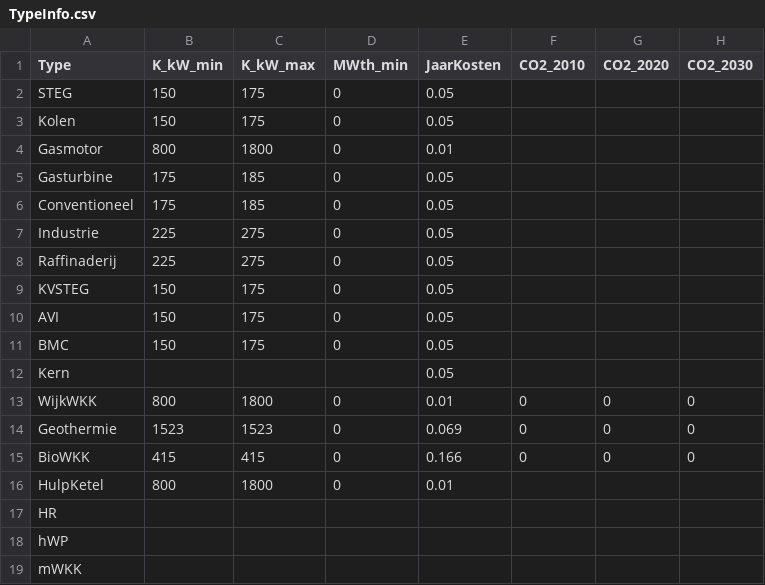
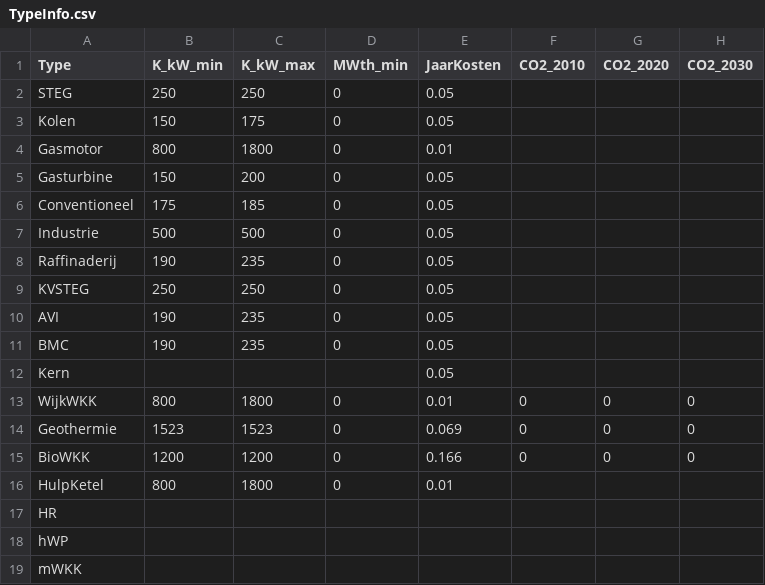
Before and after one commit to RuudvandenWijngaart/VestaDV, a CSV file: data/TypeInfo.csv, drawn as a sheet; only a part is shown; the diff names each change by its address in the sheet, - before the commit and + after, or states it on an @@ line.

Commit message:
Aanpassing uitkoppelkosten warmtebronnen

```diff
--- a/data/TypeInfo.csv
+++ b/data/TypeInfo.csv
-B2 (K_kW_min): 150
+B2 (K_kW_min): 250
-C2 (K_kW_max): 175
+C2 (K_kW_max): 250
-B5 (K_kW_min): 175
+B5 (K_kW_min): 150
-C5 (K_kW_max): 185
+C5 (K_kW_max): 200
-B7 (K_kW_min): 225
+B7 (K_kW_min): 500
-C7 (K_kW_max): 275
+C7 (K_kW_max): 500
-B8 (K_kW_min): 225
+B8 (K_kW_min): 190
-C8 (K_kW_max): 275
+C8 (K_kW_max): 235
-B9 (K_kW_min): 150
+B9 (K_kW_min): 250
-C9 (K_kW_max): 175
+C9 (K_kW_max): 250
-B10:B11 (K_kW_min): 150
+B10:B11 (K_kW_min): 190
-C10:C11 (K_kW_max): 175
+C10:C11 (K_kW_max): 235
-B15 (K_kW_min): 415
+B15 (K_kW_min): 1200
-C15 (K_kW_max): 415
+C15 (K_kW_max): 1200
```
